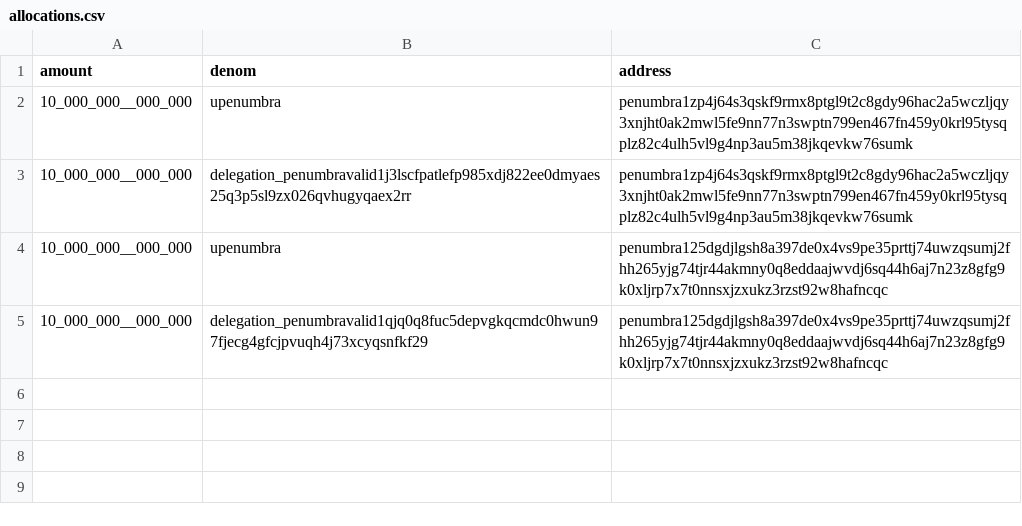
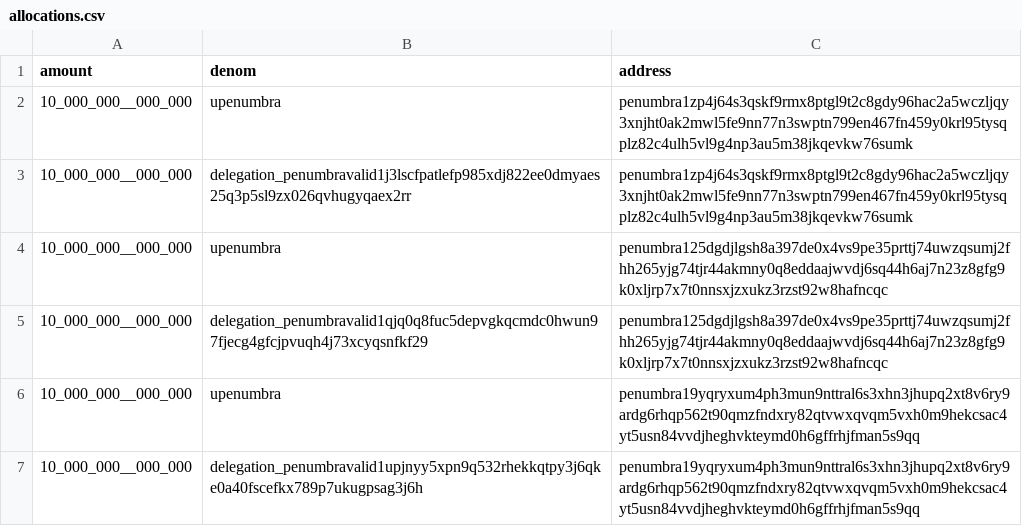
Before and after one commit to danbryan/penumbra-pretend-launch, a CSV file: 3/allocations.csv, drawn as a sheet.

```diff
--- a/3/allocations.csv
+++ b/3/allocations.csv
@@ -5 +5,3 @@ amount,denom,address
 10_000_000__000_000,delegation_penumbravalid1qjq0q8fuc5depvgkqcmdc0hwun97fjecg4gfcjpvuqh4j73xcyqsnfkf29,penumbra125dgdjlgsh8a397de0x4vs9pe35prttj74uwzqsumj2fhh265yjg74tjr44akmny0q8eddaajwvdj6sq44h6aj7n23z8gfg9k0xljrp7x7t0nnsxjzxukz3rzst92w8hafncqc
+10_000_000__000_000,upenumbra,penumbra19yqryxum4ph3mun9nttral6s3xhn3jhupq2xt8v6ry9ardg6rhqp562t90qmzfndxry82qtvwxqvqm5vxh0m9hekcsac4yt5usn84vvdjheghvkteymd0h6gffrhjfman5s9qq
+10_000_000__000_000,delegation_penumbravalid1upjnyy5xpn9q532rhekkqtpy3j6qke0a40fscefkx789p7ukugpsag3j6h,penumbra19yqryxum4ph3mun9nttral6s3xhn3jhupq2xt8v6ry9ardg6rhqp562t90qmzfndxry82qtvwxqvqm5vxh0m9hekcsac4yt5usn84vvdjheghvkteymd0h6gffrhjfman5s9qq
```
Also changed, not shown: 1 other file.
